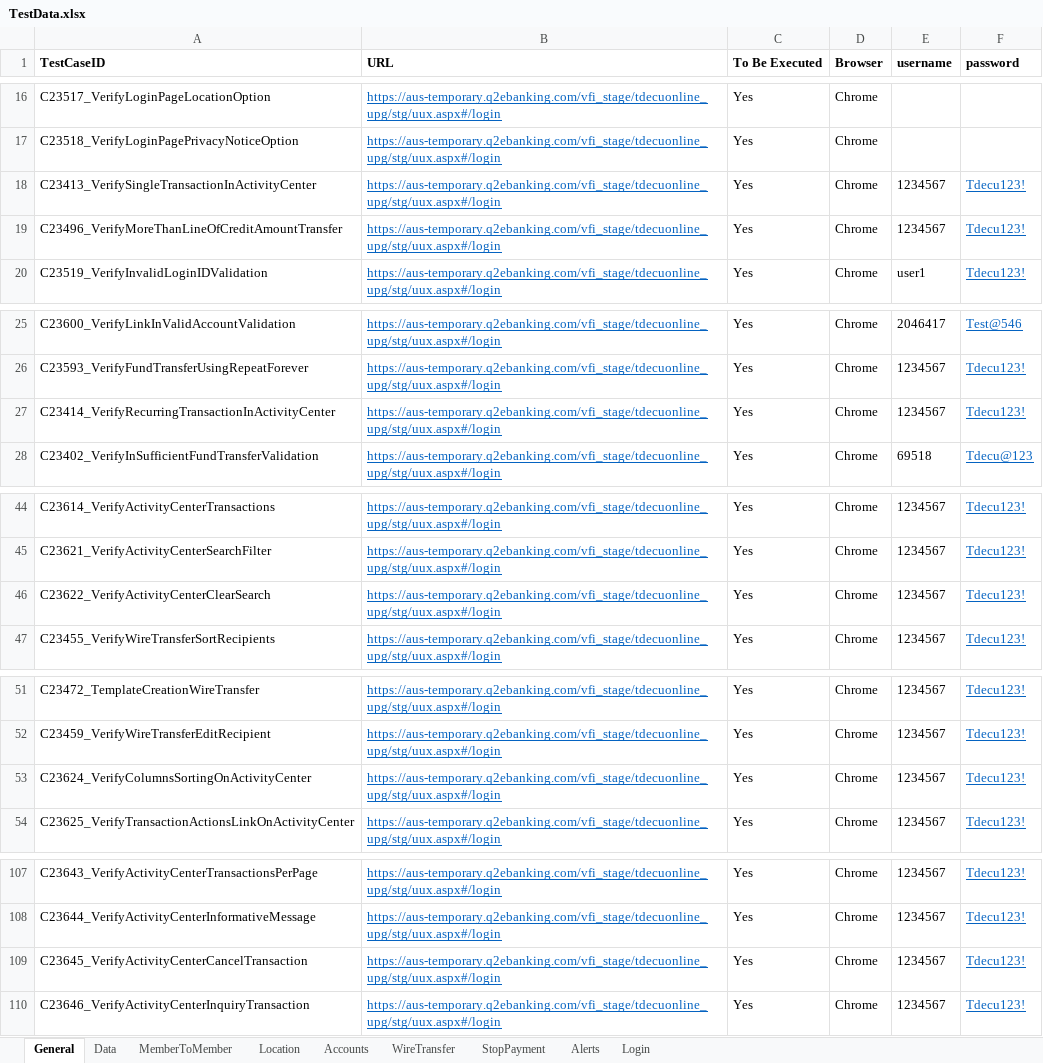
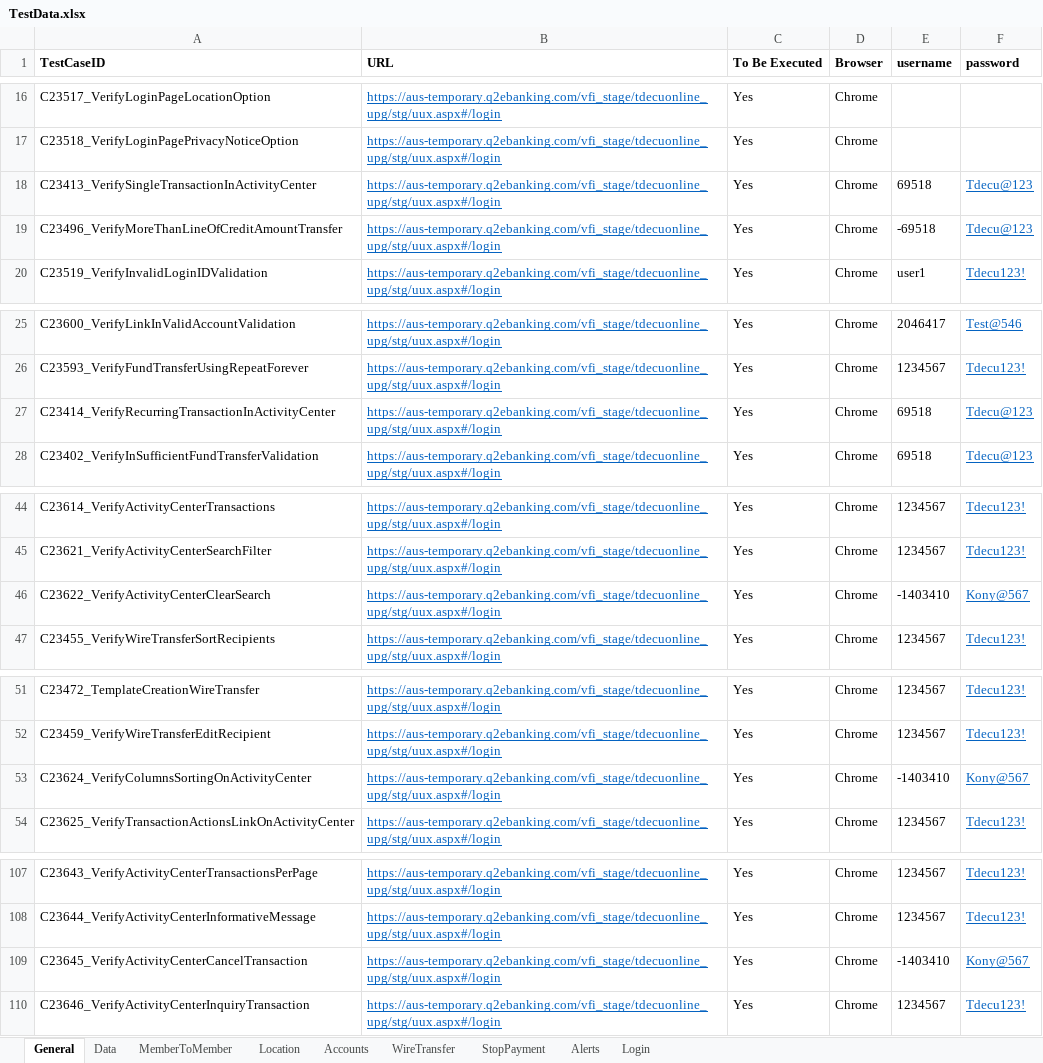
Before and after one commit to mamata-create/TDECUProjects, an Excel workbook: Q2_Automation/src/main/java/com/Resources/TestData.xlsx, sheet General, drawn as a sheet; only a part is shown, gaps mark what is left out; values as stored, in another font and other column widths than the file's, no borders; the diff names each change by its address in the sheet, - before the commit and + after, or states it on an @@ line.

```diff
--- a/Q2_Automation/src/main/java/com/Resources/TestData.xlsx (sheet General)
+++ b/Q2_Automation/src/main/java/com/Resources/TestData.xlsx (sheet General)
-E18 (username): 1234567
+E18 (username): 69518
-F18:F19 (password): Tdecu123!
+F18:F19 (password): Tdecu@123
-E19 (username): 1234567
+E19 (username): -69518
-E27 (username): 1234567
+E27 (username): 69518
-F27 (password): Tdecu123!
+F27 (password): Tdecu@123
-E46 (username): 1234567
+E46 (username): -1403410
-F46 (password): Tdecu123!
+F46 (password): Kony@567
-E53 (username): 1234567
+E53 (username): -1403410
-F53 (password): Tdecu123!
+F53 (password): Kony@567
-E109 (username): 1234567
+E109 (username): -1403410
-F109 (password): Tdecu123!
+F109 (password): Kony@567
```
Also changed, not shown: sheet Data, 40 other files.
